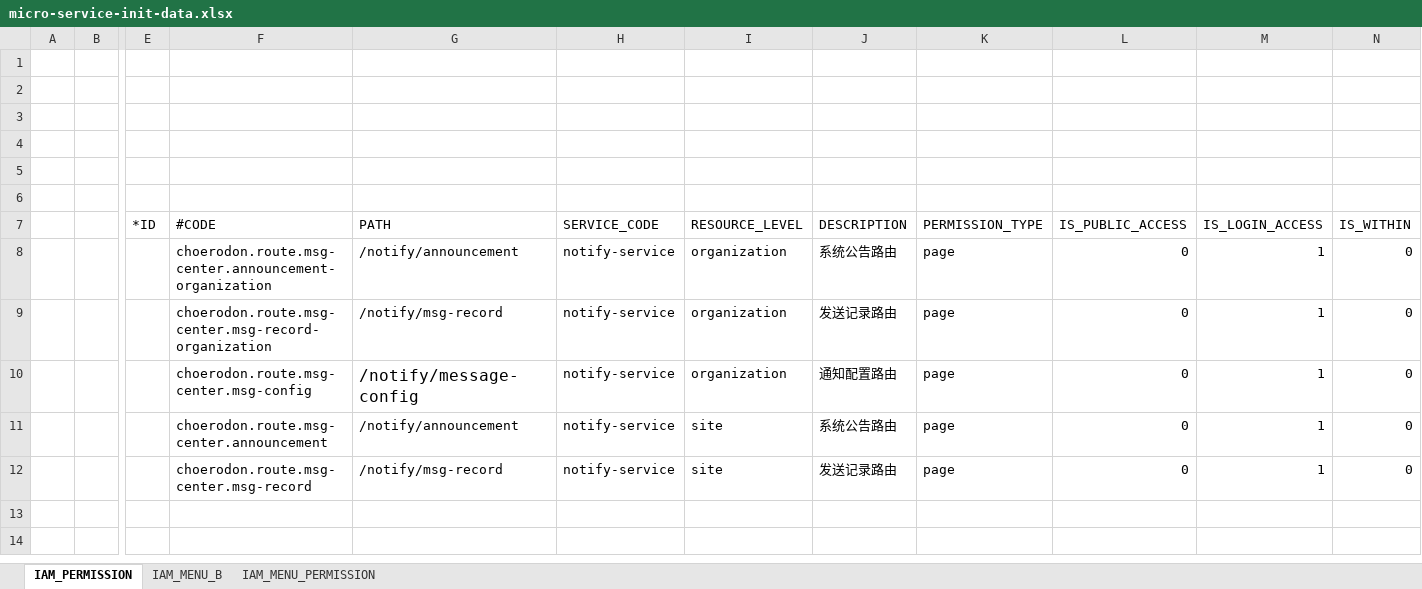
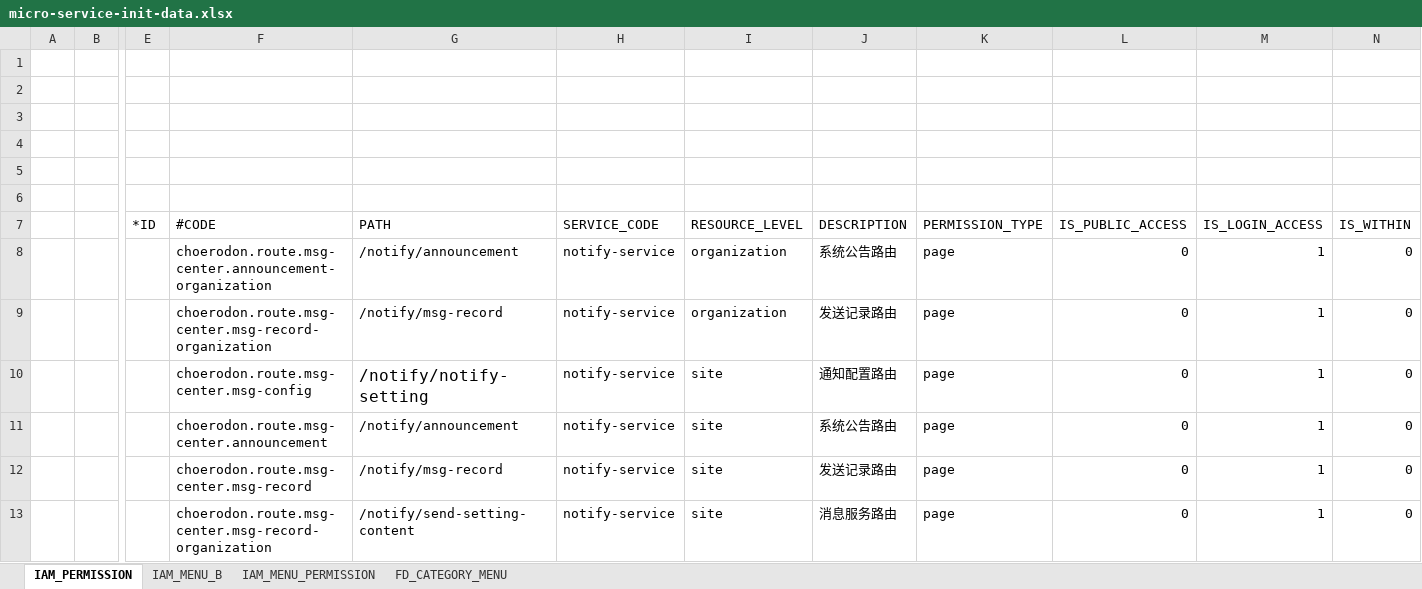
Before and after one commit to open-hand/choerodon-message, an Excel workbook: src/main/resources/script/front/micro-service-init-data.xlsx, sheet IAM_PERMISSION, drawn as a sheet; only a part is shown, gaps mark what is left out; values as stored, in another font and other column widths than the file's, no borders; rows hold the shown columns only; the diff names each change by its address in the sheet, - before the commit and + after, or states it on an @@ line.

```diff
--- a/src/main/resources/script/front/micro-service-init-data.xlsx (sheet IAM_PERMISSION)
+++ b/src/main/resources/script/front/micro-service-init-data.xlsx (sheet IAM_PERMISSION)
+sheet tab: FD_CATEGORY_MENU
-G10 (PATH): /notify/message-config
+G10 (PATH): /notify/notify-setting
-I10 (RESOURCE_LEVEL): organization
+I10 (RESOURCE_LEVEL): site
+row 13:  |  |  | choerodon.route.msg-center.msg-record-organization | /notify/send-setting-content | notify-service | site | 消息服务路由 | page | 0 | 1 | 0
```
Also changed, not shown: sheet IAM_MENU_PERMISSION, sheet IAM_MENU_B.
